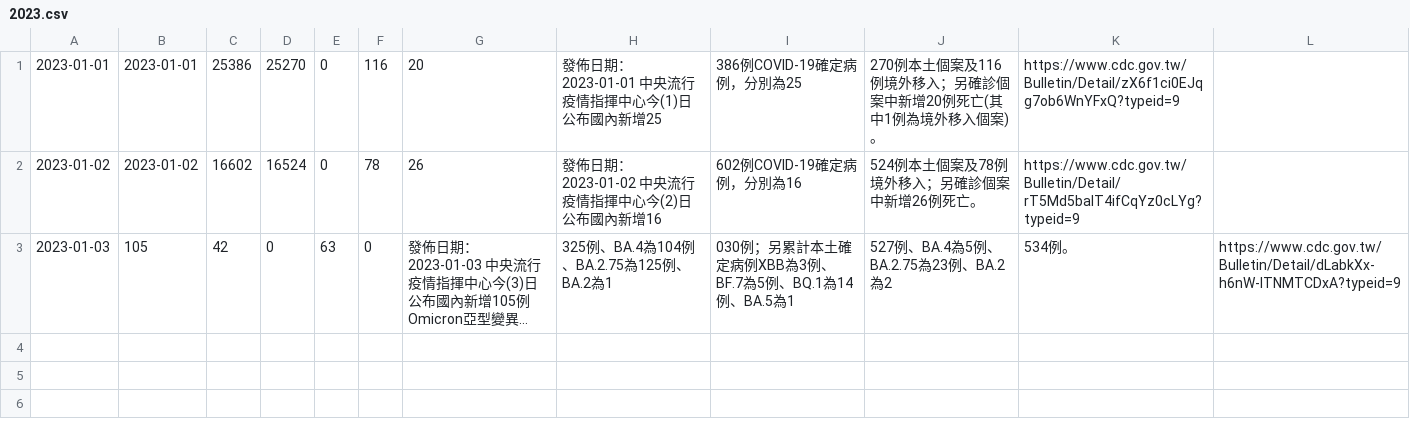
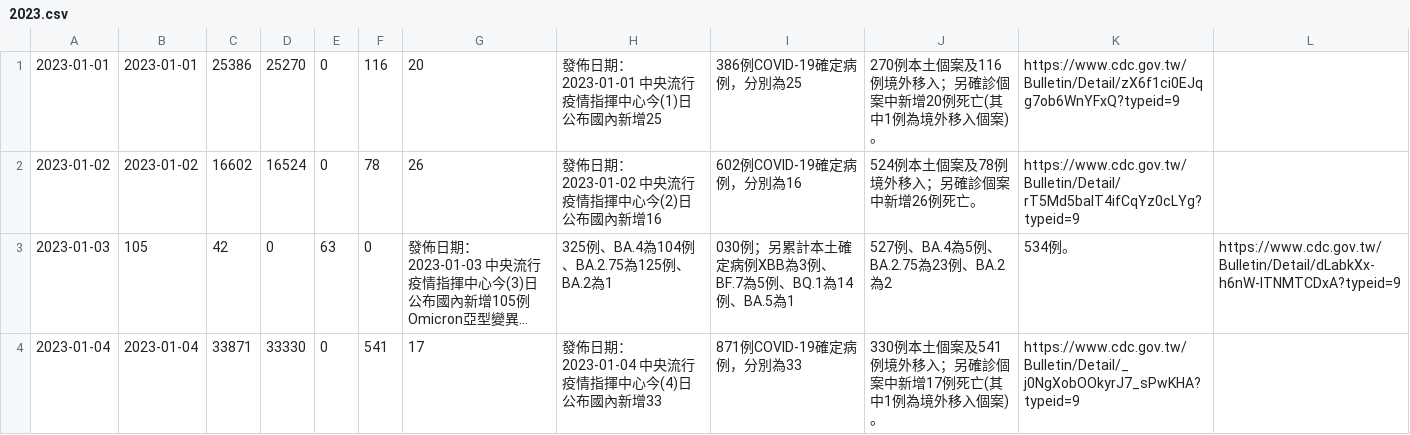
Before and after one commit to pankpan/twcdcnews, a CSV file: data/2023.csv, drawn as a sheet; long unchanged cells end in …; the diff names each change by its address in the sheet, - before the commit and + after, or states it on an @@ line.

Commit message:
add 20230104 data

```diff
--- a/data/2023.csv
+++ b/data/2023.csv
+row 4: 2023-01-04 | 2023-01-04 | 33871 | 33330 | 0 | 541 | 17 | 發佈日期：2023-01-04 中央流行疫情指揮中心今(4)日公布國內新增33 | 871例COVID-19確定病例，分別為33 | 330例本土個案及541例境外移入；另確診個案中新增17例死亡(其中1例為境外移入個案)。 | https://www.cdc.gov.tw/Bulletin/Detail/_j0NgXobOOkyrJ7_sPwKHA?typeid=9
```
Also changed, not shown: 2 other files.
